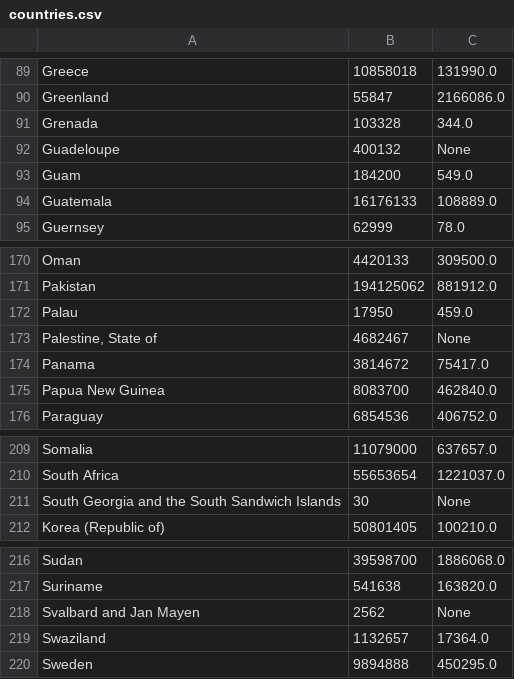
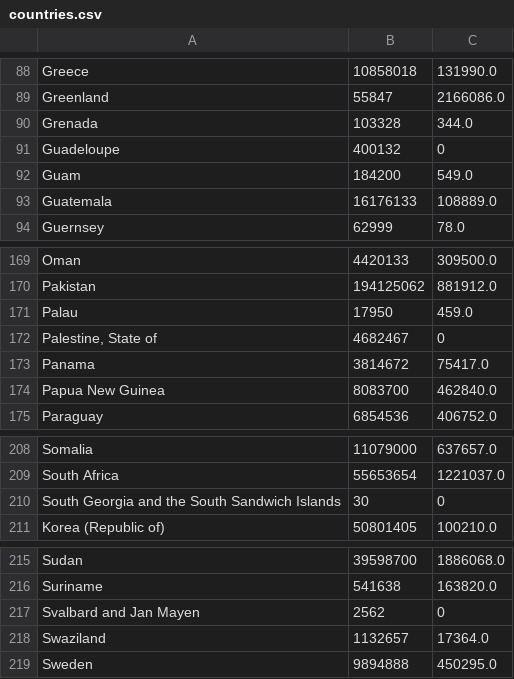
Before and after one commit to pBouillon/OpenFlightStatistics, a CSV file: resources/countries.csv, drawn as a sheet; only a part is shown, gaps mark what is left out; the diff covers the shown part only.

```diff
--- a/resources/countries.csv
+++ b/resources/countries.csv
@@ -91,3 +90,3 @@
 "Grenada",103328,344.0
-"Guadeloupe",400132,None
+"Guadeloupe",400132,0
 "Guam",184200,549.0
@@ -172,3 +171,3 @@
 "Palau",17950,459.0
-"Palestine, State of",4682467,None
+"Palestine, State of",4682467,0
 "Panama",3814672,75417.0
@@ -210,3 +209,3 @@
 "South Africa",55653654,1221037.0
-"South Georgia and the South Sandwich Islands",30,None
+"South Georgia and the South Sandwich Islands",30,0
 "Korea (Republic of)",50801405,100210.0
@@ -217,3 +216,3 @@
 "Suriname",541638,163820.0
-"Svalbard and Jan Mayen",2562,None
+"Svalbard and Jan Mayen",2562,0
 "Swaziland",1132657,17364.0
```
Also changed, not shown: 1 removed row and 6 edited cells elsewhere in this file, 2 other files.
